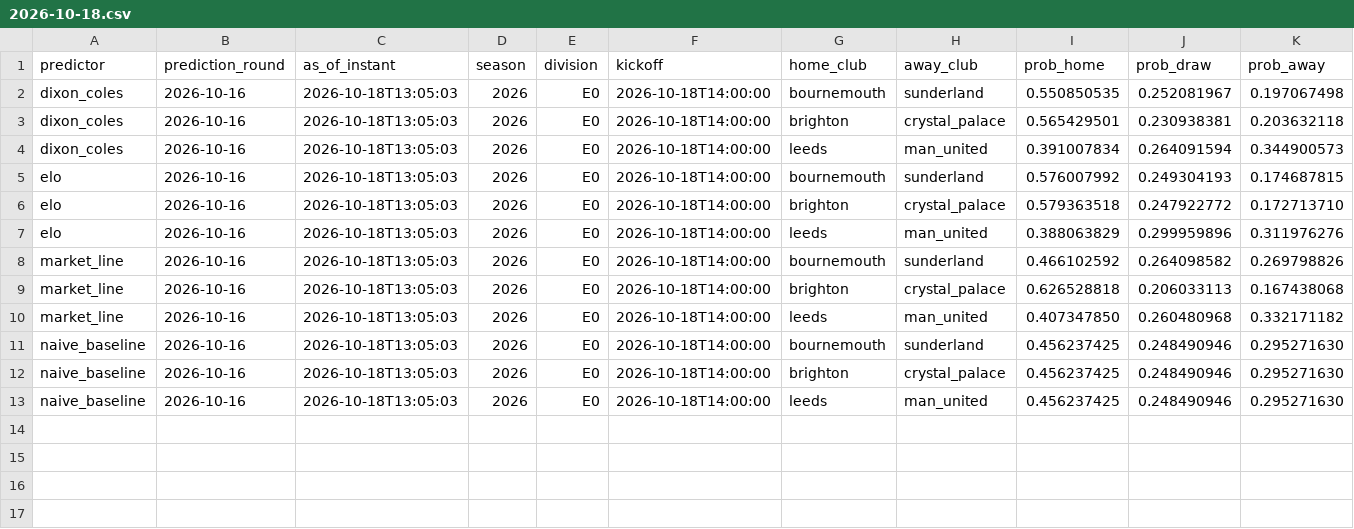
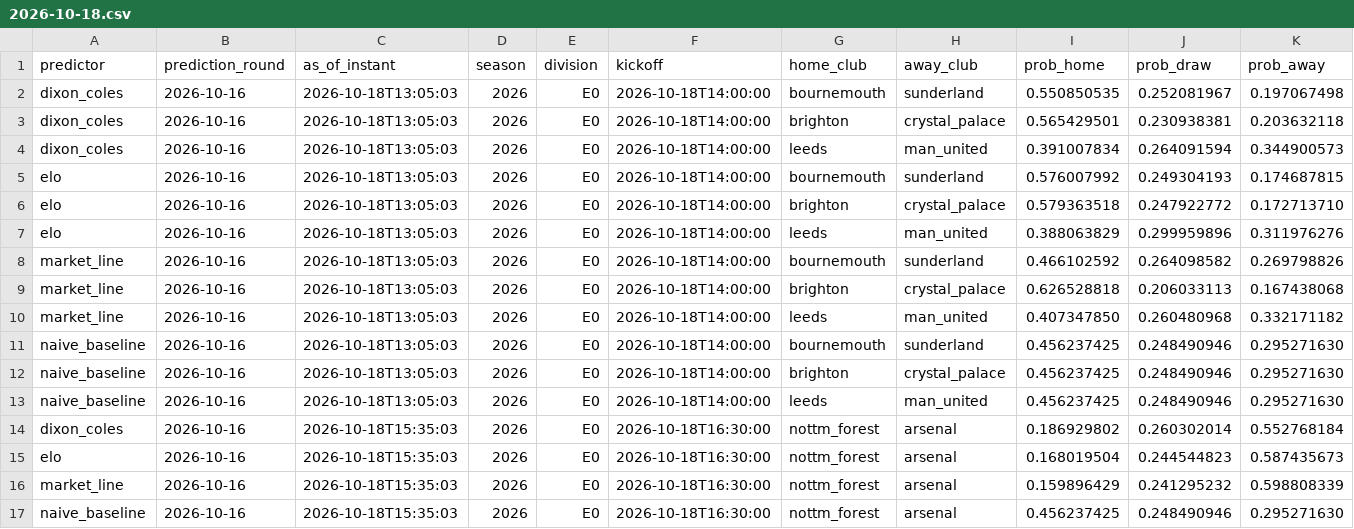
Before and after one commit to linuslouie159/epl-predictor, a CSV file: outputs/prematch/2026-10-18.csv, drawn as a sheet; only a part is shown; rows hold the shown columns only; the diff names each change by its address in the sheet, - before the commit and + after, or states it on an @@ line.

Commit message:
Read nottm_forest v arsenal before kickoff: 4 Predictions from market_line, naive_baseline, dixon_coles, elo

```diff
--- a/outputs/prematch/2026-10-18.csv
+++ b/outputs/prematch/2026-10-18.csv
+row 14: dixon_coles | 2026-10-16 | 2026-10-18T15:35:03 | 2026 | E0 | 2026-10-18T16:30:00 | nottm_forest | arsenal | 0.186929802 | 0.260302014 | 0.552768184
+row 15: elo | 2026-10-16 | 2026-10-18T15:35:03 | 2026 | E0 | 2026-10-18T16:30:00 | nottm_forest | arsenal | 0.168019504 | 0.244544823 | 0.587435673
+row 16: market_line | 2026-10-16 | 2026-10-18T15:35:03 | 2026 | E0 | 2026-10-18T16:30:00 | nottm_forest | arsenal | 0.159896429 | 0.241295232 | 0.598808339
+row 17: naive_baseline | 2026-10-16 | 2026-10-18T15:35:03 | 2026 | E0 | 2026-10-18T16:30:00 | nottm_forest | arsenal | 0.456237425 | 0.248490946 | 0.295271630
```
